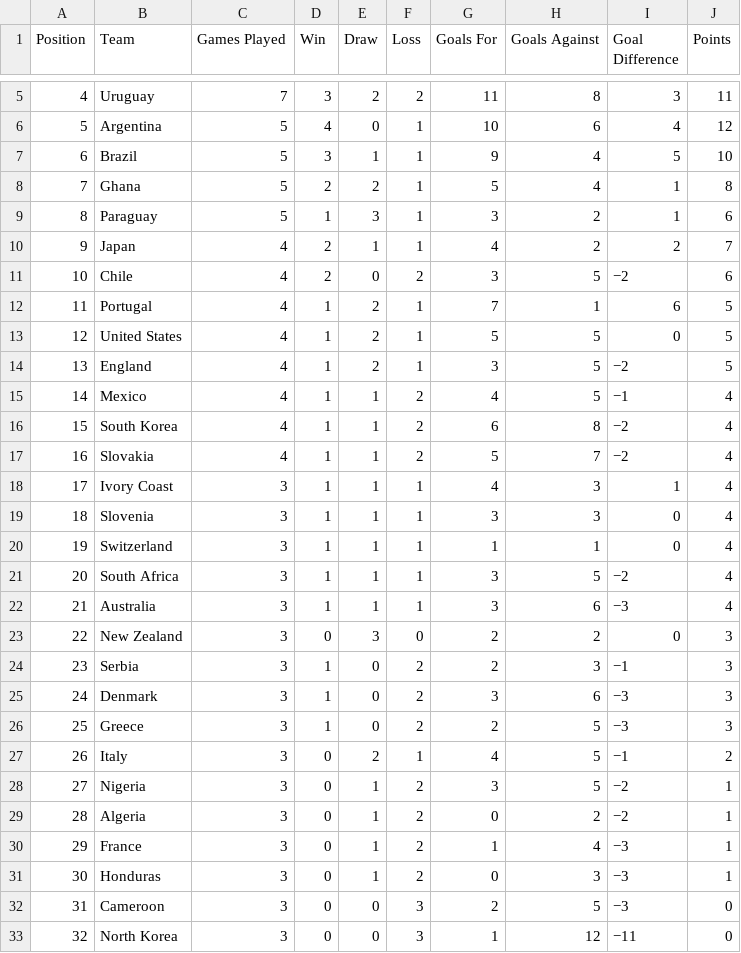
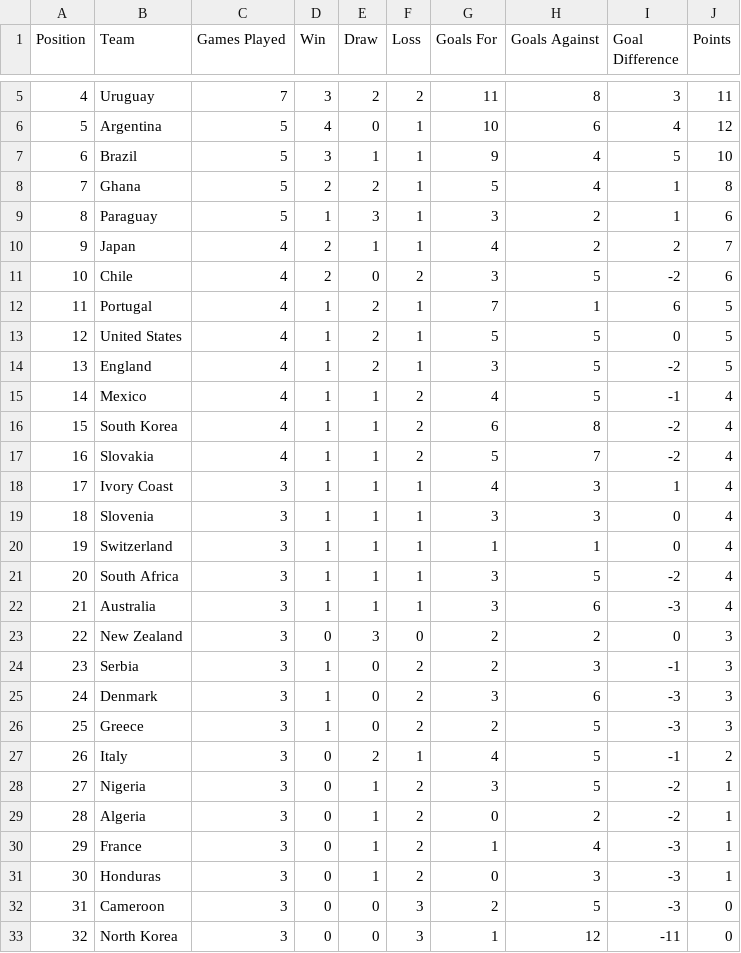
Before and after one commit to Choriporg/base-de-datos-usm, a CSV file: FIFA - 2010.csv, drawn as a sheet; only a part is shown, gaps mark what is left out.

```diff
--- a/FIFA - 2010.csv
+++ b/FIFA - 2010.csv
@@ -10,9 +10,9 @@ Position,Team,Games Played,Win,Draw,Loss,Goals For,Goals Against,Goal Difference
 9,Japan,4,2,1,1,4,2,2,7
-10,Chile,4,2,0,2,3,5,−2,6
+10,Chile,4,2,0,2,3,5,-2,6
 11,Portugal,4,1,2,1,7,1,6,5
 12,United States,4,1,2,1,5,5,0,5
-13,England,4,1,2,1,3,5,−2,5
-14,Mexico,4,1,1,2,4,5,−1,4
-15,South Korea,4,1,1,2,6,8,−2,4
-16,Slovakia,4,1,1,2,5,7,−2,4
+13,England,4,1,2,1,3,5,-2,5
+14,Mexico,4,1,1,2,4,5,-1,4
+15,South Korea,4,1,1,2,6,8,-2,4
+16,Slovakia,4,1,1,2,5,7,-2,4
 17,Ivory Coast,3,1,1,1,4,3,1,4
@@ -20,14 +20,14 @@ Position,Team,Games Played,Win,Draw,Loss,Goals For,Goals Against,Goal Difference
 19,Switzerland,3,1,1,1,1,1,0,4
-20,South Africa,3,1,1,1,3,5,−2,4
-21,Australia,3,1,1,1,3,6,−3,4
+20,South Africa,3,1,1,1,3,5,-2,4
+21,Australia,3,1,1,1,3,6,-3,4
 22,New Zealand,3,0,3,0,2,2,0,3
-23,Serbia,3,1,0,2,2,3,−1,3
-24,Denmark,3,1,0,2,3,6,−3,3
-25,Greece,3,1,0,2,2,5,−3,3
-26,Italy,3,0,2,1,4,5,−1,2
-27,Nigeria,3,0,1,2,3,5,−2,1
-28,Algeria,3,0,1,2,0,2,−2,1
-29,France,3,0,1,2,1,4,−3,1
-30,Honduras,3,0,1,2,0,3,−3,1
-31,Cameroon,3,0,0,3,2,5,−3,0
-32,North Korea,3,0,0,3,1,12,−11,0
+23,Serbia,3,1,0,2,2,3,-1,3
+24,Denmark,3,1,0,2,3,6,-3,3
+25,Greece,3,1,0,2,2,5,-3,3
+26,Italy,3,0,2,1,4,5,-1,2
+27,Nigeria,3,0,1,2,3,5,-2,1
+28,Algeria,3,0,1,2,0,2,-2,1
+29,France,3,0,1,2,1,4,-3,1
+30,Honduras,3,0,1,2,0,3,-3,1
+31,Cameroon,3,0,0,3,2,5,-3,0
+32,North Korea,3,0,0,3,1,12,-11,0
```
Also changed, not shown: FIFA - 1986.csv, FIFA - 1998.csv, 20 other files.
